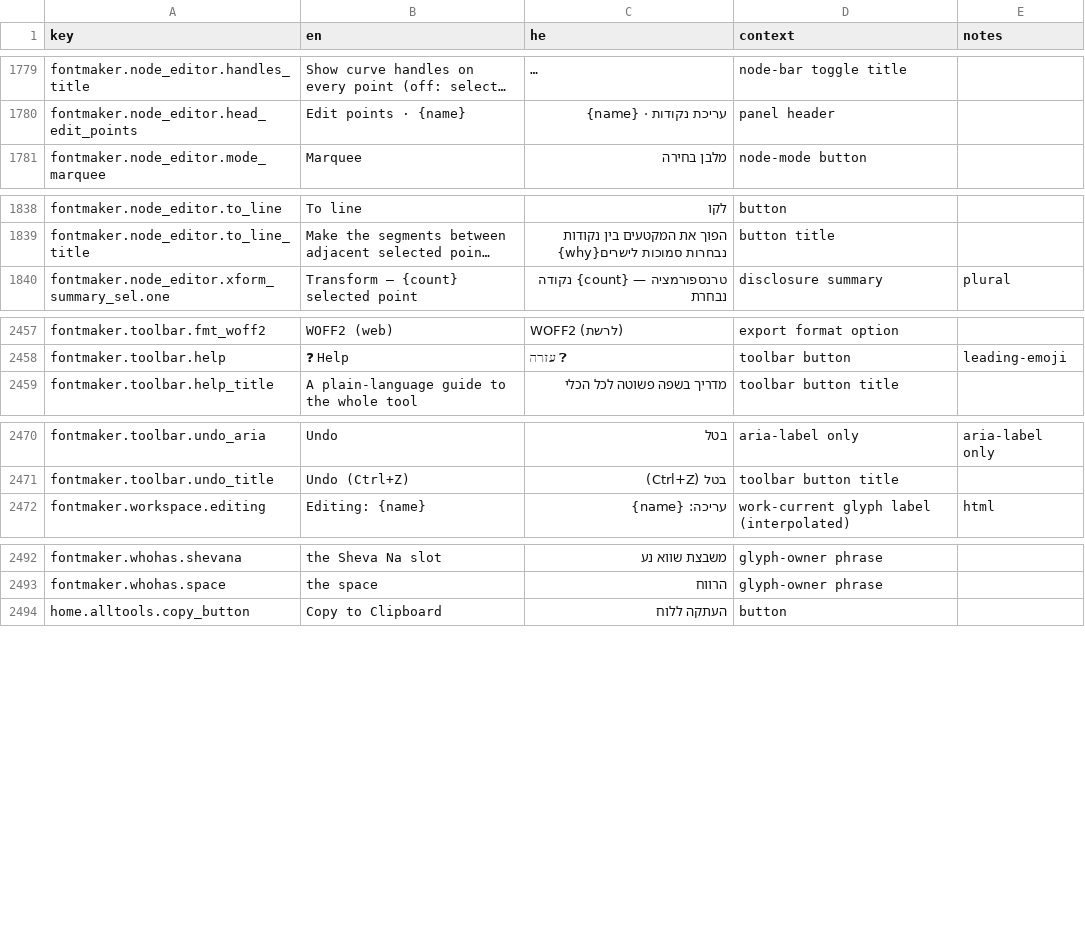
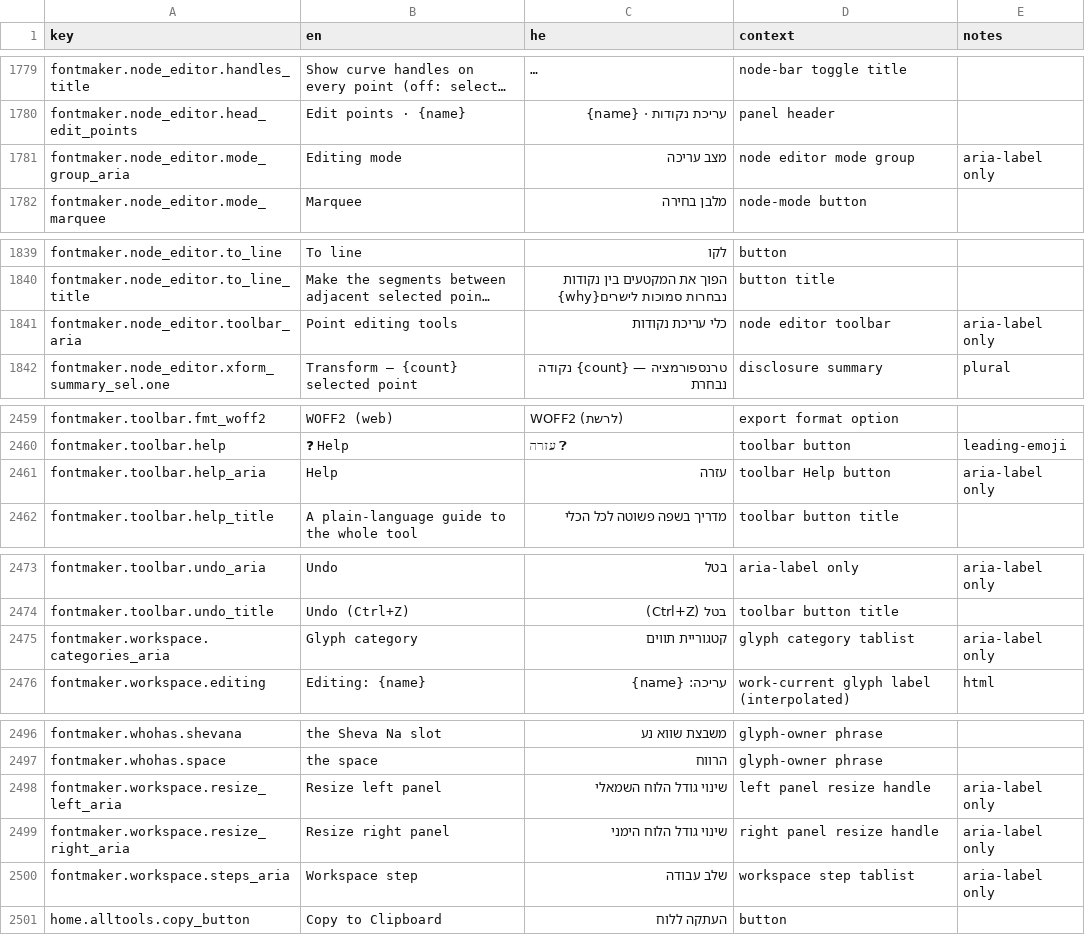
Before and after one commit to Hbleiberg/Hebrew_Blender, a CSV file: locales/ui-strings.csv, drawn as a sheet; only a part is shown, gaps mark what is left out; long unchanged cells end in …; the diff names each change by its address in the sheet, - before the commit and + after, or states it on an @@ line.

```diff
--- a/locales/ui-strings.csv
+++ b/locales/ui-strings.csv
+row 1781: fontmaker.node_editor.mode_group_aria | Editing mode | מצב עריכה | node editor mode group | aria-label only
+row 1841: fontmaker.node_editor.toolbar_aria | Point editing tools | כלי עריכת נקודות | node editor toolbar | aria-label only
+row 2461: fontmaker.toolbar.help_aria | Help | עזרה | toolbar Help button | aria-label only
+row 2475: fontmaker.workspace.categories_aria | Glyph category | קטגוריית תווים | glyph category tablist | aria-label only
+row 2498: fontmaker.workspace.resize_left_aria | Resize left panel | שינוי גודל הלוח השמאלי | left panel resize handle | aria-label only
+row 2499: fontmaker.workspace.resize_right_aria | Resize right panel | שינוי גודל הלוח הימני | right panel resize handle | aria-label only
+row 2500: fontmaker.workspace.steps_aria | Workspace step | שלב עבודה | workspace step tablist | aria-label only
```
Also changed, not shown: 3 other files.
